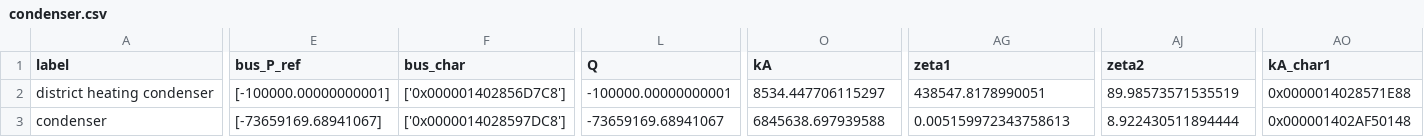
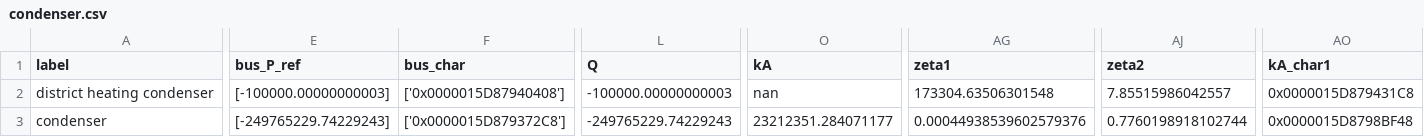
Before and after one commit to maltefritz/SWSH, a CSV file: Anlagenmodelle/cet/cet_design_minQ/comps/condenser.csv, drawn as a sheet; only a part is shown, gaps mark what is left out; the diff covers the shown part only; the diff names each change by its address in the sheet, - before the commit and + after, or states it on an @@ line.

```diff
--- a/Anlagenmodelle/cet/cet_design_minQ/comps/condenser.csv
+++ b/Anlagenmodelle/cet/cet_design_minQ/comps/condenser.csv
-E2 (bus_P_ref): [-100000.00000000001]
+E2 (bus_P_ref): [-100000.00000000003]
-F2 (bus_char): ['0x000001402856D7C8']
+F2 (bus_char): ['0x0000015D87940408']
-L2 (Q): -100000.00000000001
+L2 (Q): -100000.00000000003
-O2 (kA): 8534.447706115297
+O2 (kA): nan
-AG2 (zeta1): 438547.8178990051
+AG2 (zeta1): 173304.63506301548
-AJ2 (zeta2): 89.98573571535519
+AJ2 (zeta2): 7.85515986042557
-AO2 (kA_char1): 0x0000014028571E88
+AO2 (kA_char1): 0x0000015D879431C8
-E3 (bus_P_ref): [-73659169.68941067]
+E3 (bus_P_ref): [-249765229.74229243]
-F3 (bus_char): ['0x0000014028597DC8']
+F3 (bus_char): ['0x0000015D879372C8']
-L3 (Q): -73659169.68941067
+L3 (Q): -249765229.74229243
-O3 (kA): 6845638.697939588
+O3 (kA): 23212351.284071177
-AG3 (zeta1): 0.005159972343758613
+AG3 (zeta1): 0.00044938539602579376
-AJ3 (zeta2): 8.922430511894444
+AJ3 (zeta2): 0.7760198918102744
-AO3 (kA_char1): 0x000001402AF50148
+AO3 (kA_char1): 0x0000015D8798BF48
```
Also changed, not shown: 13 edited cells elsewhere in this file, Anlagenmodelle/cet/cet_design_maxQ/comps/heat_exchanger.csv, Anlagenmodelle/cet/cet_design_maxQ/comps/turbine.csv, 20 other files.
